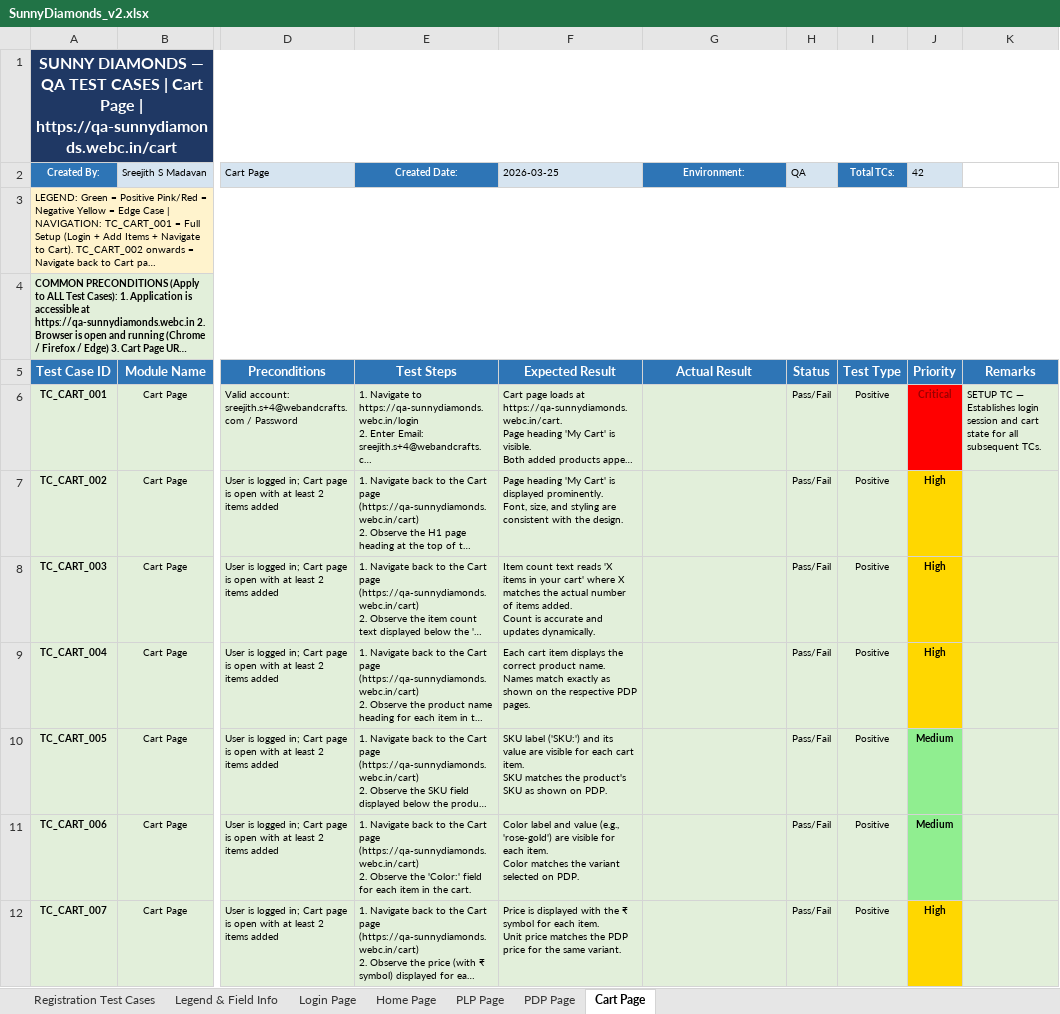
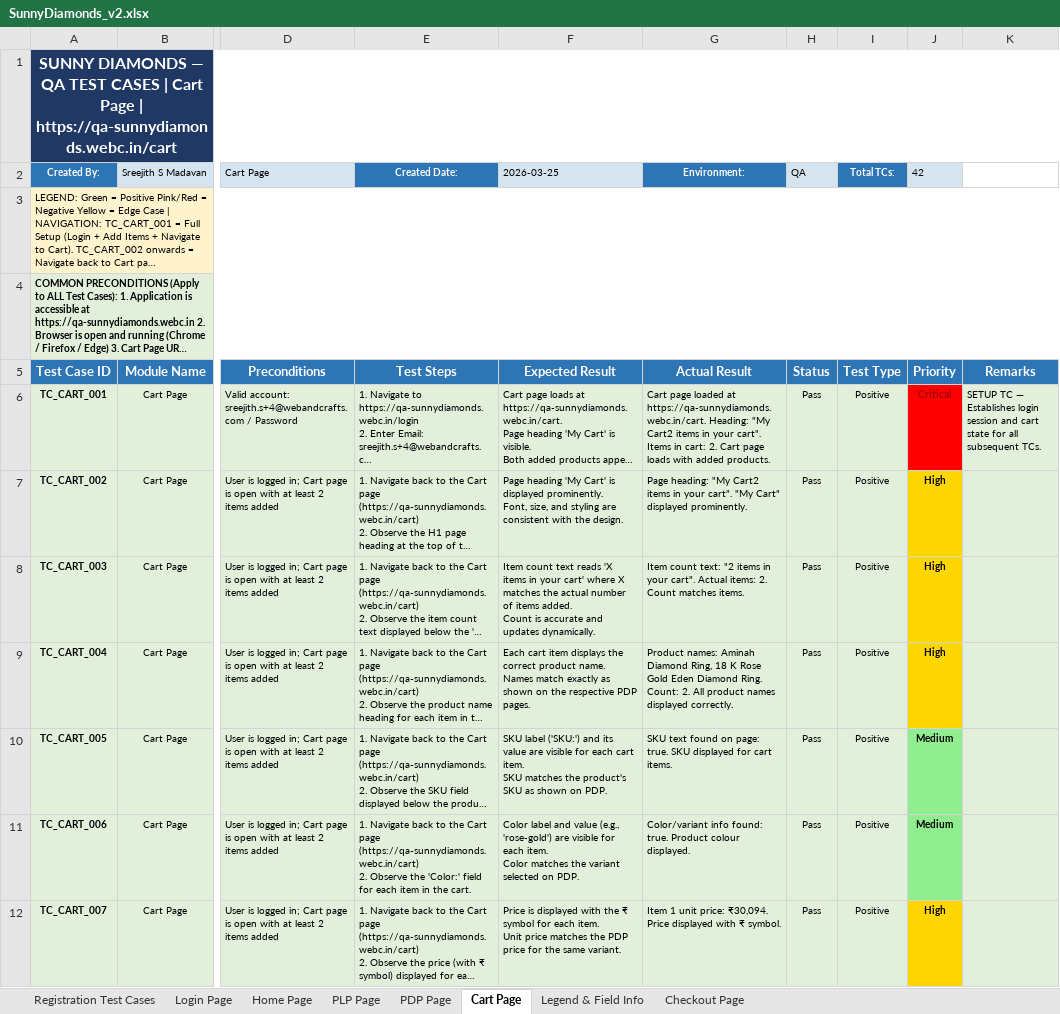
Before and after one commit to sreejithsmadavan-coder/Evaluation-_SD, an Excel workbook: TestCase/SunnyDiamonds_v2.xlsx, sheet Cart Page, drawn as a sheet; only a part is shown, gaps mark what is left out; long unchanged cells end in …; values as stored, in another font and other column widths than the file's, no borders; the diff covers the shown part only; the diff names each change by its address in the sheet, - before the commit and + after, or states it on an @@ line.

```diff
--- a/TestCase/SunnyDiamonds_v2.xlsx (sheet Cart Page)
+++ b/TestCase/SunnyDiamonds_v2.xlsx (sheet Cart Page)
+sheet tab: Checkout Page
@@ sheet tab order changed: Registration Test Cases | Login Page | Home Page | PLP Page | PDP Page | Cart Page | Legend & Field Info | Checkout Page @@
-G6 (Environment:): (empty)
+G6 (Environment:): Cart page loaded at https://qa-sunnydiamonds.webc.in/cart. Heading: "My Cart2 items in your cart". Items in cart: 2. Cart page loads with added products.
-H6:H12 (QA): Pass/Fail
+H6:H12 (QA): Pass
-G7 (Environment:): (empty)
+G7 (Environment:): Page heading: "My Cart2 items in your cart". "My Cart" displayed prominently.
-G8 (Environment:): (empty)
+G8 (Environment:): Item count text: "2 items in your cart". Actual items: 2. Count matches items.
-G9 (Environment:): (empty)
+G9 (Environment:): Product names: Aminah Diamond Ring, 18 K Rose Gold Eden Diamond Ring. Count: 2. All product names displayed correctly.
-G10 (Environment:): (empty)
+G10 (Environment:): SKU text found on page: true. SKU displayed for cart items.
-G11 (Environment:): (empty)
+G11 (Environment:): Color/variant info found: true. Product colour displayed.
-G12 (Environment:): (empty)
+G12 (Environment:): Item 1 unit price: ₹30,094. Price displayed with ₹ symbol.
```
Also changed, not shown: 70 edited cells elsewhere in this sheet, sheet PLP Page, 20 other files.
